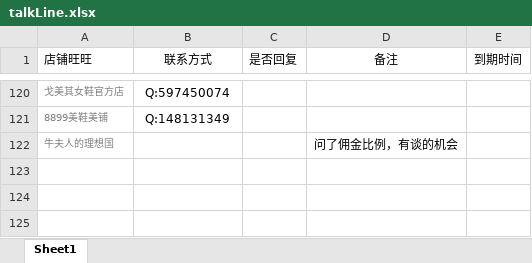
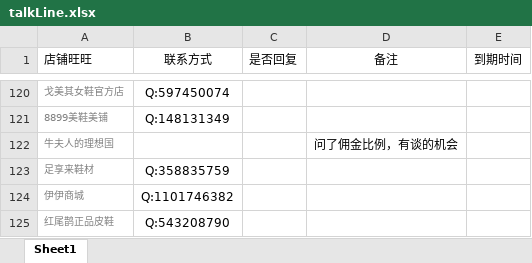
Before and after one commit to OriginalLucieN/T_KStation, an Excel workbook: talkLine.xlsx, sheet Sheet1, drawn as a sheet; only a part is shown, gaps mark what is left out; values as stored, in another font and other column widths than the file's, no borders; the diff names each change by its address in the sheet, - before the commit and + after, or states it on an @@ line.

```diff
--- a/talkLine.xlsx (sheet Sheet1)
+++ b/talkLine.xlsx (sheet Sheet1)
+row 123: 足享来鞋材 | Q:358835759
+row 124: 伊伊商城 | Q:1101746382
+row 125: 红尾鹊正品皮鞋 | Q:543208790
```
